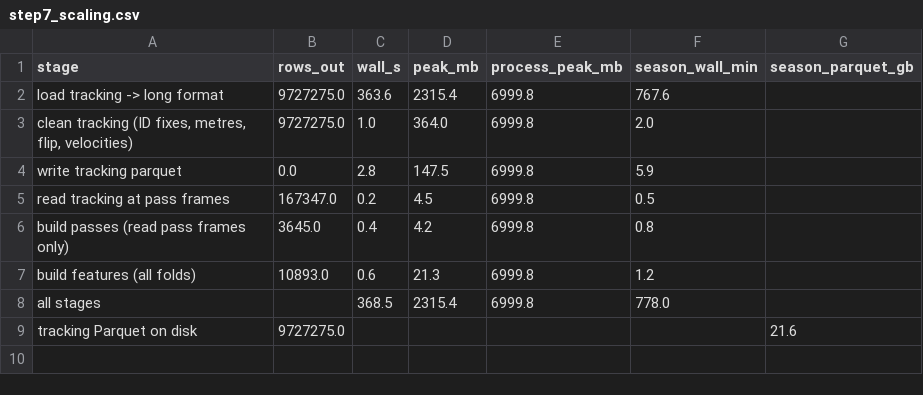
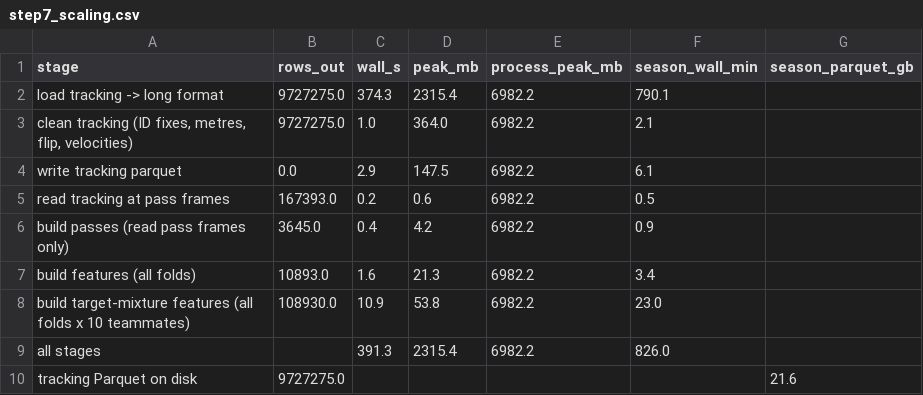
Before and after one commit to Michael-R254/pass-completion-tracking, a CSV file: results/step7_scaling.csv, drawn as a sheet.

```diff
--- a/results/step7_scaling.csv
+++ b/results/step7_scaling.csv
@@ -1,9 +1,10 @@
 stage,rows_out,wall_s,peak_mb,process_peak_mb,season_wall_min,season_parquet_gb
-load tracking -> long format,9727275.0,363.6,2315.4,6999.8,767.6,
-"clean tracking (ID fixes, metres, flip, velocities)",9727275.0,1.0,364.0,6999.8,2.0,
-write tracking parquet,0.0,2.8,147.5,6999.8,5.9,
-read tracking at pass frames,167347.0,0.2,4.5,6999.8,0.5,
-build passes (read pass frames only),3645.0,0.4,4.2,6999.8,0.8,
-build features (all folds),10893.0,0.6,21.3,6999.8,1.2,
-all stages,,368.5,2315.4,6999.8,778.0,
+load tracking -> long format,9727275.0,374.3,2315.4,6982.2,790.1,
+"clean tracking (ID fixes, metres, flip, velocities)",9727275.0,1.0,364.0,6982.2,2.1,
+write tracking parquet,0.0,2.9,147.5,6982.2,6.1,
+read tracking at pass frames,167393.0,0.2,0.6,6982.2,0.5,
+build passes (read pass frames only),3645.0,0.4,4.2,6982.2,0.9,
+build features (all folds),10893.0,1.6,21.3,6982.2,3.4,
+build target-mixture features (all folds x 10 teammates),108930.0,10.9,53.8,6982.2,23.0,
+all stages,,391.3,2315.4,6982.2,826.0,
 tracking Parquet on disk,9727275.0,,,,,21.6
```
Also changed, not shown: results/benchmarks.csv, results/metrics_per_fold.csv, 25 other files.
